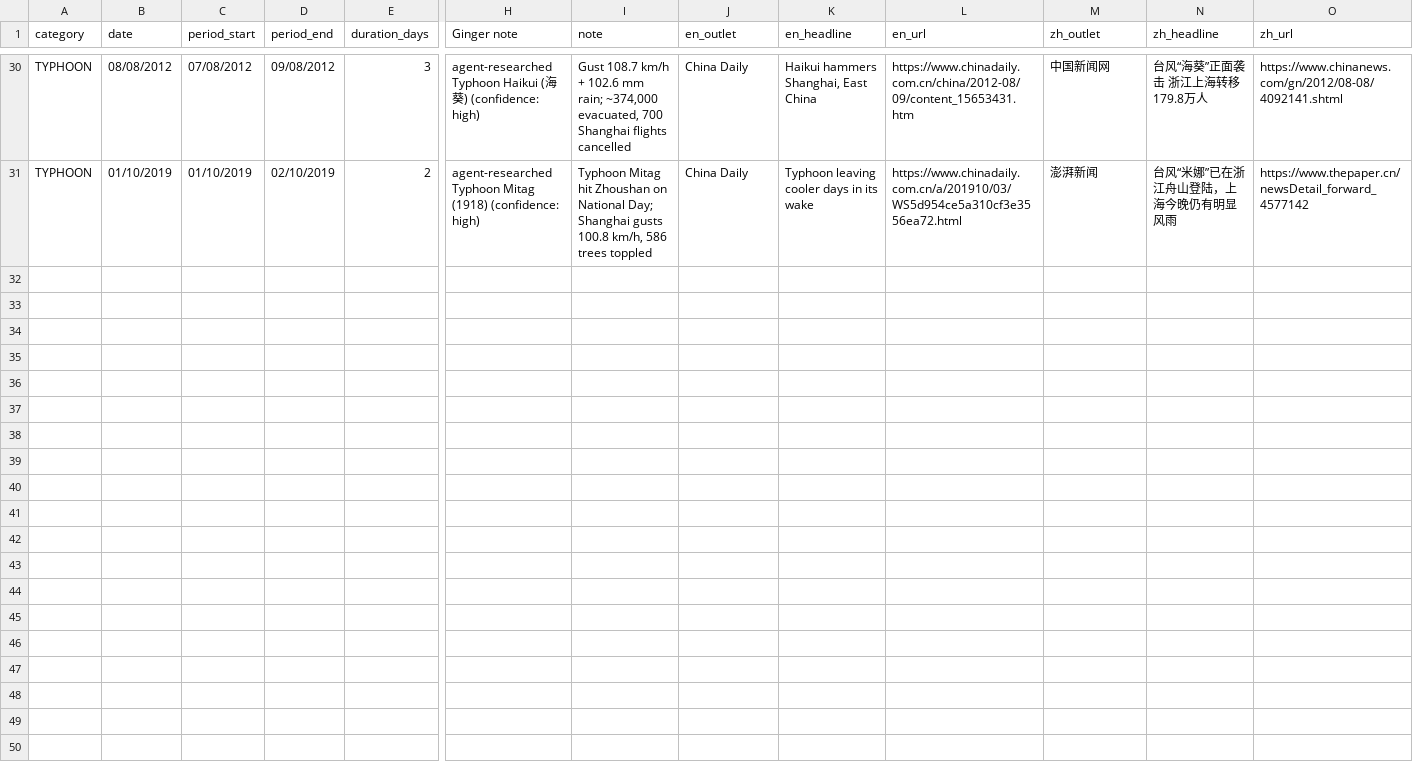
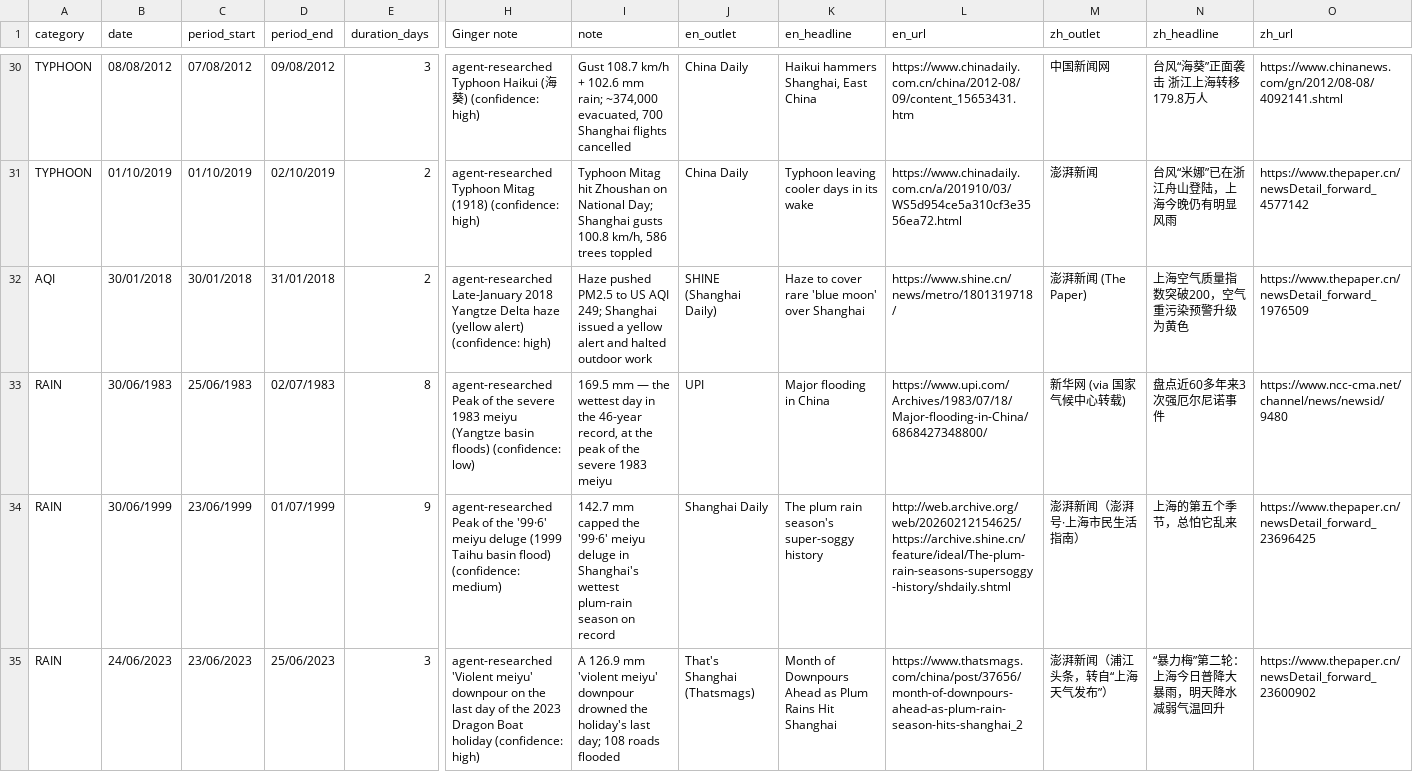
Before and after one commit to gderiddershanghai/shanghai-weather-app, a CSV file: data/events.csv, drawn as a sheet; only a part is shown, gaps mark what is left out; rows hold the shown columns only; the diff names each change by its address in the sheet, - before the commit and + after, or states it on an @@ line.

Commit message:
content: 4 more researched events — record rain days 1983/1999/2023 + Jan 2018 smog peak
1983-06-30 (169.5mm, wettest day on record) and 1999-06-30 ('99·6' deluge)
ship with honest retrospective sources and no photo — nothing from those
actual days survives online; an era-mismatched photo was rejected. 2023-06-24
carries same-day VCG/文汇报 photos; Jan 2018 (validated AQI 249, worst in the
cleaned record) carries SHINE's Lujiazui-in-smog aerial.

```diff
--- a/data/events.csv
+++ b/data/events.csv
+row 32: AQI | 30/01/2018 | 30/01/2018 | 31/01/2018 | 2 | agent-researched Late-January 2018 Yangtze Delta haze (yellow alert) (confidence: high) | Haze pushed PM2.5 to US AQI 249; Shanghai issued a yellow alert and halted outdoor work | SHINE (Shanghai Daily) | Haze to cover rare 'blue moon' over Shanghai | https://www.shine.cn/news/metro/1801319718/ | 澎湃新闻 (The Paper) | 上海空气质量指数突破200，空气重污染预警升级为黄色 | https://www.thepaper.cn/newsDetail_forward_1976509
+row 33: RAIN | 30/06/1983 | 25/06/1983 | 02/07/1983 | 8 | agent-researched Peak of the severe 1983 meiyu (Yangtze basin floods) (confidence: low) | 169.5 mm — the wettest day in the 46-year record, at the peak of the severe 1983 meiyu | UPI | Major flooding in China | https://www.upi.com/Archives/1983/07/18/Major-flooding-in-China/6868427348800/ | 新华网 (via 国家气候中心转载) | 盘点近60多年来3次强厄尔尼诺事件 | https://www.ncc-cma.net/channel/news/newsid/9480
+row 34: RAIN | 30/06/1999 | 23/06/1999 | 01/07/1999 | 9 | agent-researched Peak of the '99·6' meiyu deluge (1999 Taihu basin flood) (confidence: medium) | 142.7 mm capped the '99·6' meiyu deluge in Shanghai's wettest plum-rain season on record | Shanghai Daily | The plum rain season's super-soggy history | http://web.archive.org/web/20260212154625/https://archive.shine.cn/feature/ideal/The-plum-rain-seasons-supersoggy-history/shdaily.shtml | 澎湃新闻（澎湃号·上海市民生活指南） | 上海的第五个季节，总怕它乱来 | https://www.thepaper.cn/newsDetail_forward_23696425
+row 35: RAIN | 24/06/2023 | 23/06/2023 | 25/06/2023 | 3 | agent-researched 'Violent meiyu' downpour on the last day of the 2023 Dragon Boat holiday (confidence: high) | A 126.9 mm 'violent meiyu' downpour drowned the holiday's last day; 108 roads flooded | That's Shanghai (Thatsmags) | Month of Downpours Ahead as Plum Rains Hit Shanghai | https://www.thatsmags.com/china/post/37656/month-of-downpours-ahead-as-plum-rain-season-hits-shanghai_2 | 澎湃新闻（浦江头条，转自“上海天气发布”） | “暴力梅”第二轮：上海今日普降大暴雨，明天降水减弱气温回升 | https://www.thepaper.cn/newsDetail_forward_23600902
```
Also changed, not shown: 2 other files.
